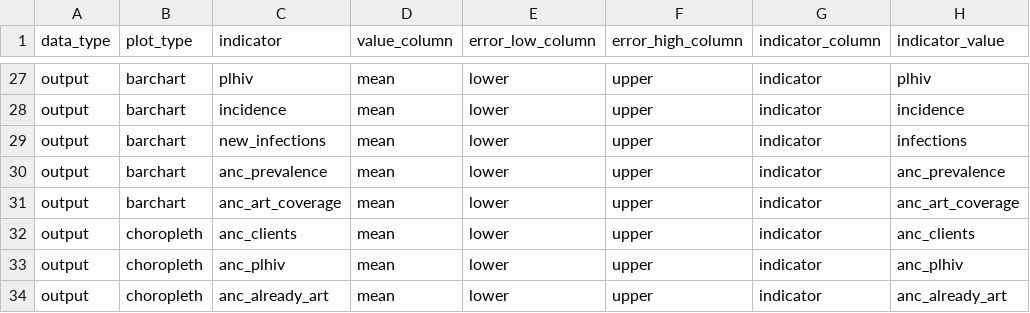
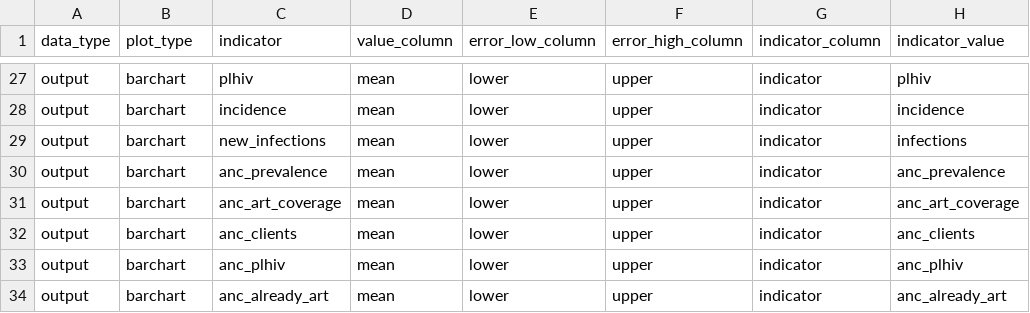
Before and after one commit to mrc-ide/naomi, a CSV file: inst/metadata/metadata.csv, drawn as a sheet; only a part is shown, gaps mark what is left out; the diff names each change by its address in the sheet, - before the commit and + after, or states it on an @@ line.

Commit message:
fix metadata

```diff
--- a/inst/metadata/metadata.csv
+++ b/inst/metadata/metadata.csv
-B32:B34 (plot_type): choropleth
+B32:B34 (plot_type): barchart
```
Also changed, not shown: 2 other files.
